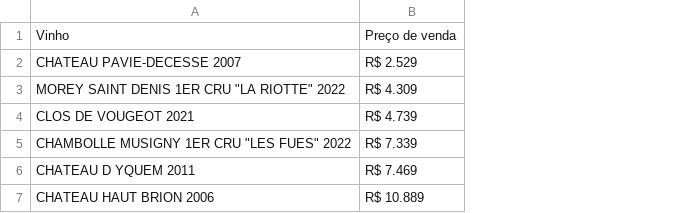
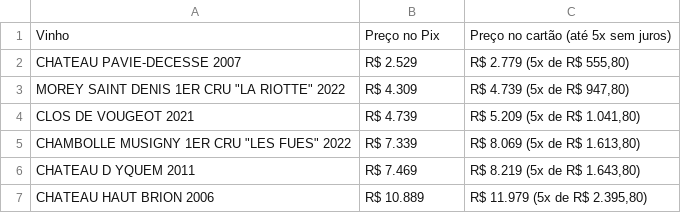
Before and after one commit to marceloheldt-tech/comnectar-workspace, a CSV file: analises/2026-09-23-tanyno-vinhos-raros.csv, drawn as a sheet; the diff names each change by its address in the sheet, - before the commit and + after, or states it on an @@ line.

Commit message:
auto-sync: 2026-09-23 17:58

```diff
--- a/analises/2026-09-23-tanyno-vinhos-raros.csv
+++ b/analises/2026-09-23-tanyno-vinhos-raros.csv
+column C, rows 1-7: Preço no cartão (até 5x sem juros) | R$ 2.779 (5x de R$ 555,80) | R$ 4.739 (5x de R$ 947,80) | R$ 5.209 (5x de R$ 1.041,80) | R$ 8.069 (5x de R$ 1.613,80) | R$ 8.219 (5x de R$ 1.643,80) | R$ 11.979 (5x de R$ 2.395,80)
-B1: Preço de venda
+B1: Preço no Pix
```
